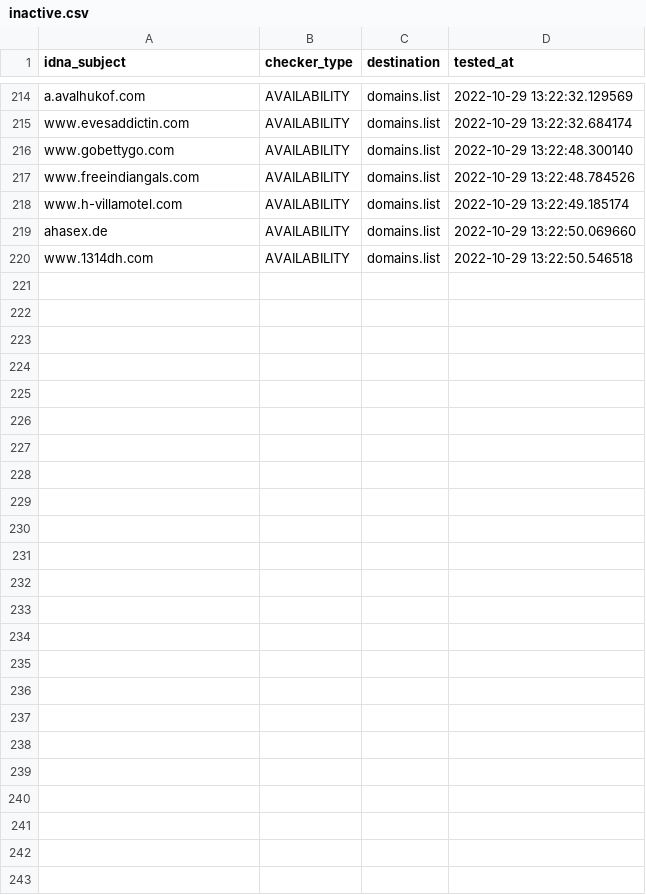
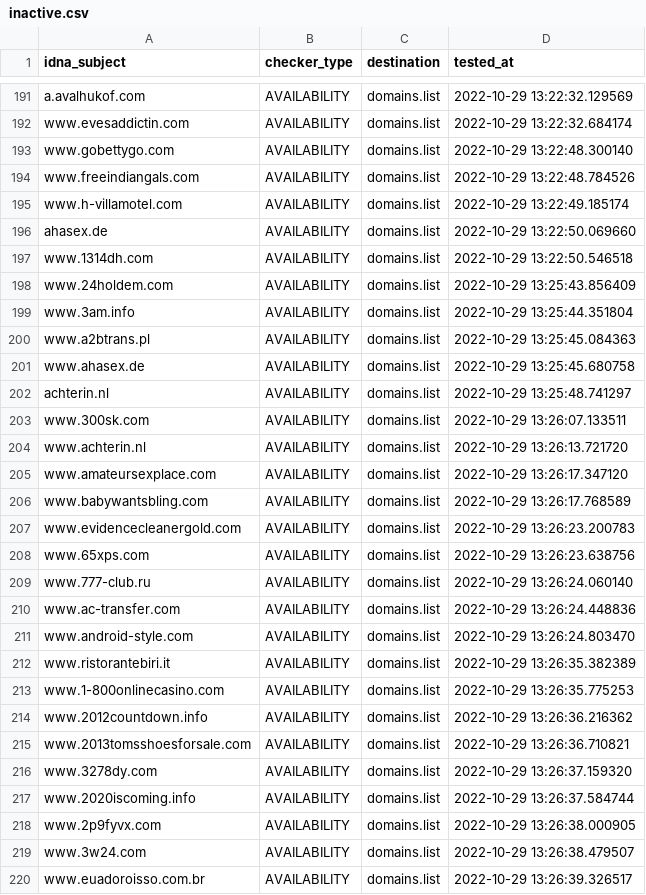
Before and after one commit to Ultimate-Hosts-Blacklist/BaddBoyzHosts, a CSV file: .pyfunceble/inactive.csv, drawn as a sheet; only a part is shown, gaps mark what is left out; the diff covers the shown part only.

```diff
--- a/.pyfunceble/inactive.csv
+++ b/.pyfunceble/inactive.csv
@@ -220 +197,24 @@ ahasex.de,AVAILABILITY,domains.list,2022-10-29 13:22:50.069660
 www.1314dh.com,AVAILABILITY,domains.list,2022-10-29 13:22:50.546518
+www.24holdem.com,AVAILABILITY,domains.list,2022-10-29 13:25:43.856409
+www.3am.info,AVAILABILITY,domains.list,2022-10-29 13:25:44.351804
+www.a2btrans.pl,AVAILABILITY,domains.list,2022-10-29 13:25:45.084363
+www.ahasex.de,AVAILABILITY,domains.list,2022-10-29 13:25:45.680758
+achterin.nl,AVAILABILITY,domains.list,2022-10-29 13:25:48.741297
+www.300sk.com,AVAILABILITY,domains.list,2022-10-29 13:26:07.133511
+www.achterin.nl,AVAILABILITY,domains.list,2022-10-29 13:26:13.721720
+www.amateursexplace.com,AVAILABILITY,domains.list,2022-10-29 13:26:17.347120
+www.babywantsbling.com,AVAILABILITY,domains.list,2022-10-29 13:26:17.768589
+www.evidencecleanergold.com,AVAILABILITY,domains.list,2022-10-29 13:26:23.200783
+www.65xps.com,AVAILABILITY,domains.list,2022-10-29 13:26:23.638756
+www.777-club.ru,AVAILABILITY,domains.list,2022-10-29 13:26:24.060140
+www.ac-transfer.com,AVAILABILITY,domains.list,2022-10-29 13:26:24.448836
+www.android-style.com,AVAILABILITY,domains.list,2022-10-29 13:26:24.803470
+www.ristorantebiri.it,AVAILABILITY,domains.list,2022-10-29 13:26:35.382389
+www.1-800onlinecasino.com,AVAILABILITY,domains.list,2022-10-29 13:26:35.775253
+www.2012countdown.info,AVAILABILITY,domains.list,2022-10-29 13:26:36.216362
+www.2013tomsshoesforsale.com,AVAILABILITY,domains.list,2022-10-29 13:26:36.710821
+www.3278dy.com,AVAILABILITY,domains.list,2022-10-29 13:26:37.159320
+www.2020iscoming.info,AVAILABILITY,domains.list,2022-10-29 13:26:37.584744
+www.2p9fyvx.com,AVAILABILITY,domains.list,2022-10-29 13:26:38.000905
+www.3w24.com,AVAILABILITY,domains.list,2022-10-29 13:26:38.479507
+www.euadoroisso.com.br,AVAILABILITY,domains.list,2022-10-29 13:26:39.326517
```
Also changed, not shown: 23 removed rows elsewhere in this file, 12 other files.
